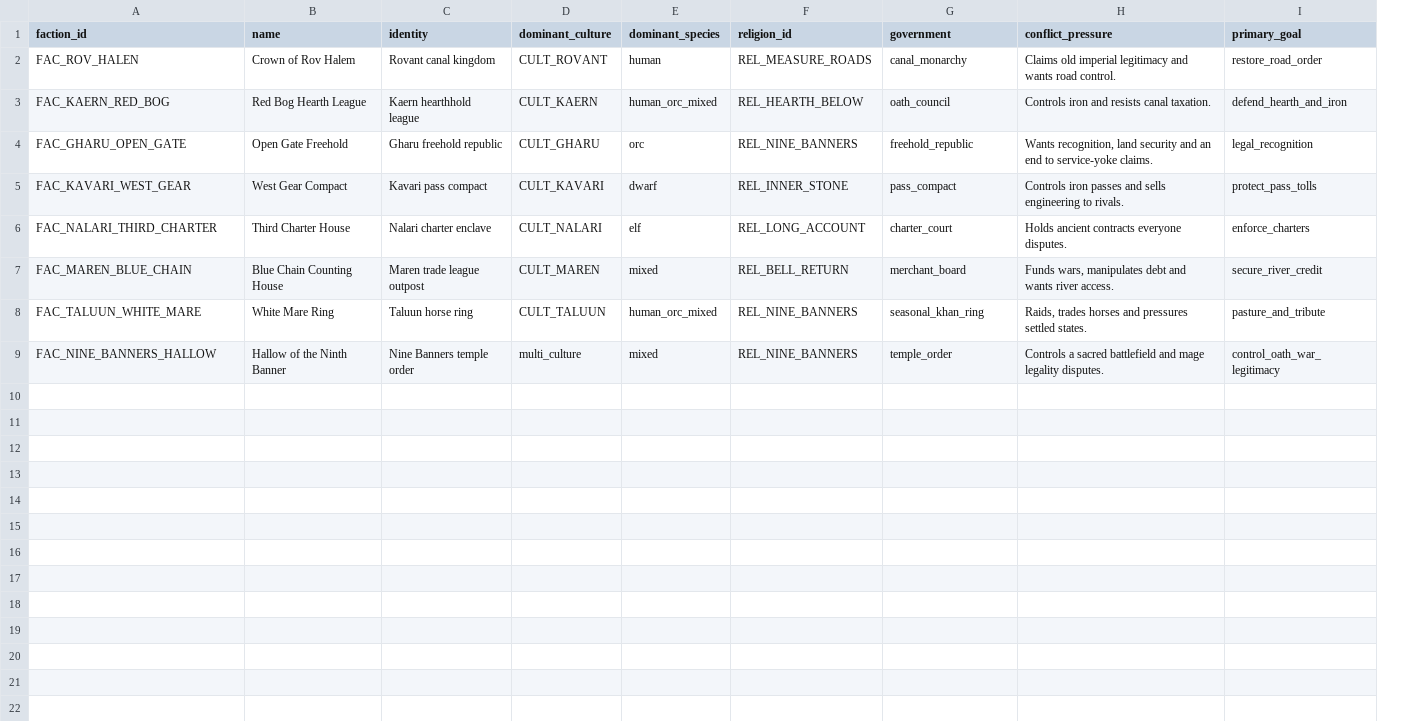
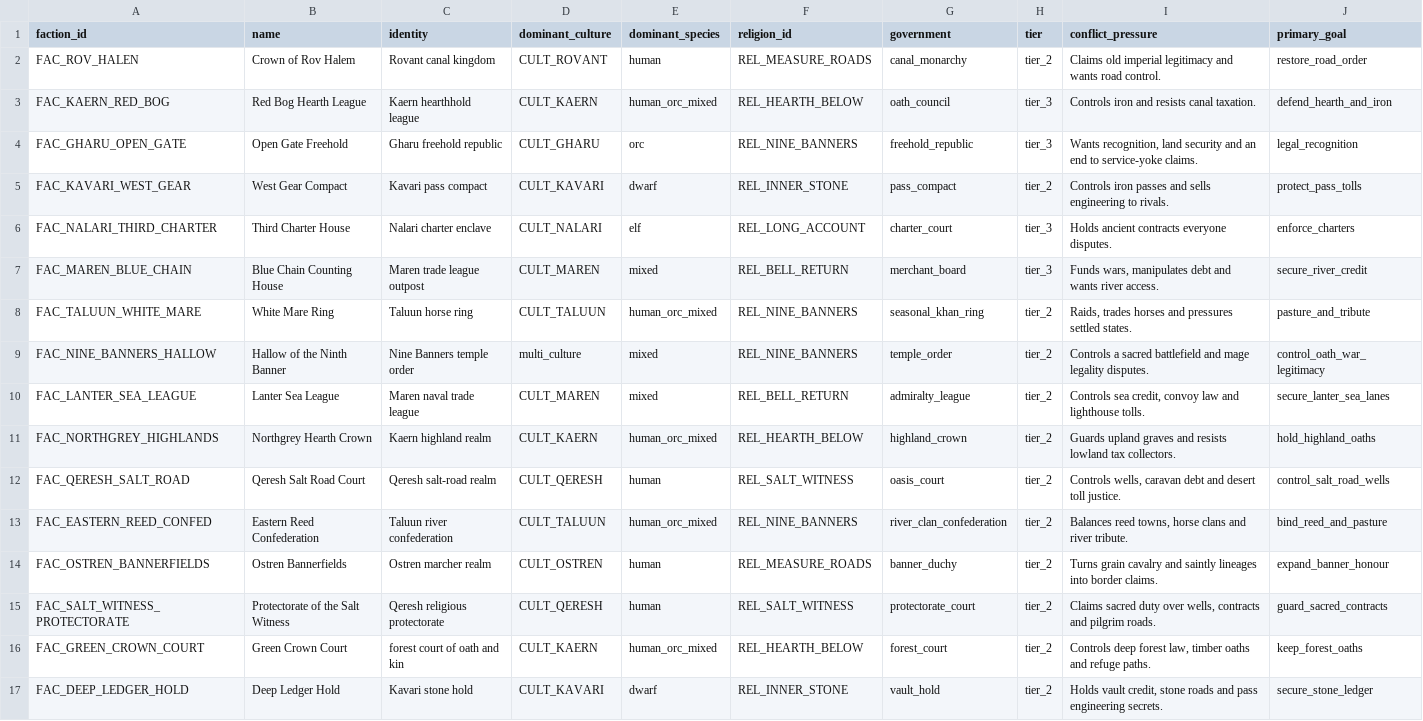
Before and after one commit to PinKing141/War-Gods-Total-War, a CSV file: src/warfare_simulation/config/lore_csv/12_seed_frontier/seed_factions.csv, drawn as a sheet; the diff names each change by its address in the sheet, - before the commit and + after, or states it on an @@ line.

Commit message:
feat: enhance seed faction structure with tier attribute
- Added a new 'tier' column to the seed_factions.csv to categorize factions.
- Updated the SeedFactionCsvSchema to include the tier attribute with a default value of 'tier_3'.
- Modified the database schema to create a corresponding tier column in the seed_faction table.
- Adjusted the LoreBootstrap class to insert the tier value when populating the seed_faction table.
- Updated the seed frontier activation process to handle the new tier attribute.
- Enhanced validation checks to ensure tier values are within expected ranges.
- Updated tests to validate the new tier attribute and its integration into the system.

```diff
--- a/src/warfare_simulation/config/lore_csv/12_seed_frontier/seed_factions.csv
+++ b/src/warfare_simulation/config/lore_csv/12_seed_frontier/seed_factions.csv
+column H (tier), rows 2-9: tier_2 | tier_3 | tier_3 | tier_2 | tier_3 | tier_3 | tier_2 | tier_2
+row 10: FAC_LANTER_SEA_LEAGUE | Lanter Sea League | Maren naval trade league | CULT_MAREN | mixed | REL_BELL_RETURN | admiralty_league | tier_2 | Controls sea credit, convoy law and lighthouse tolls. | secure_lanter_sea_lanes
+row 11: FAC_NORTHGREY_HIGHLANDS | Northgrey Hearth Crown | Kaern highland realm | CULT_KAERN | human_orc_mixed | REL_HEARTH_BELOW | highland_crown | tier_2 | Guards upland graves and resists lowland tax collectors. | hold_highland_oaths
+row 12: FAC_QERESH_SALT_ROAD | Qeresh Salt Road Court | Qeresh salt-road realm | CULT_QERESH | human | REL_SALT_WITNESS | oasis_court | tier_2 | Controls wells, caravan debt and desert toll justice. | control_salt_road_wells
+row 13: FAC_EASTERN_REED_CONFED | Eastern Reed Confederation | Taluun river confederation | CULT_TALUUN | human_orc_mixed | REL_NINE_BANNERS | river_clan_confederation | tier_2 | Balances reed towns, horse clans and river tribute. | bind_reed_and_pasture
+row 14: FAC_OSTREN_BANNERFIELDS | Ostren Bannerfields | Ostren marcher realm | CULT_OSTREN | human | REL_MEASURE_ROADS | banner_duchy | tier_2 | Turns grain cavalry and saintly lineages into border claims. | expand_banner_honour
+row 15: FAC_SALT_WITNESS_PROTECTORATE | Protectorate of the Salt Witness | Qeresh religious protectorate | CULT_QERESH | human | REL_SALT_WITNESS | protectorate_court | tier_2 | Claims sacred duty over wells, contracts and pilgrim roads. | guard_sacred_contracts
+row 16: FAC_GREEN_CROWN_COURT | Green Crown Court | forest court of oath and kin | CULT_KAERN | human_orc_mixed | REL_HEARTH_BELOW | forest_court | tier_2 | Controls deep forest law, timber oaths and refuge paths. | keep_forest_oaths
+row 17: FAC_DEEP_LEDGER_HOLD | Deep Ledger Hold | Kavari stone hold | CULT_KAVARI | dwarf | REL_INNER_STONE | vault_hold | tier_2 | Holds vault credit, stone roads and pass engineering secrets. | secure_stone_ledger
```
Also changed, not shown: src/warfare_simulation/config/lore_csv/05_cultures/cultures.csv, 20 other files.
